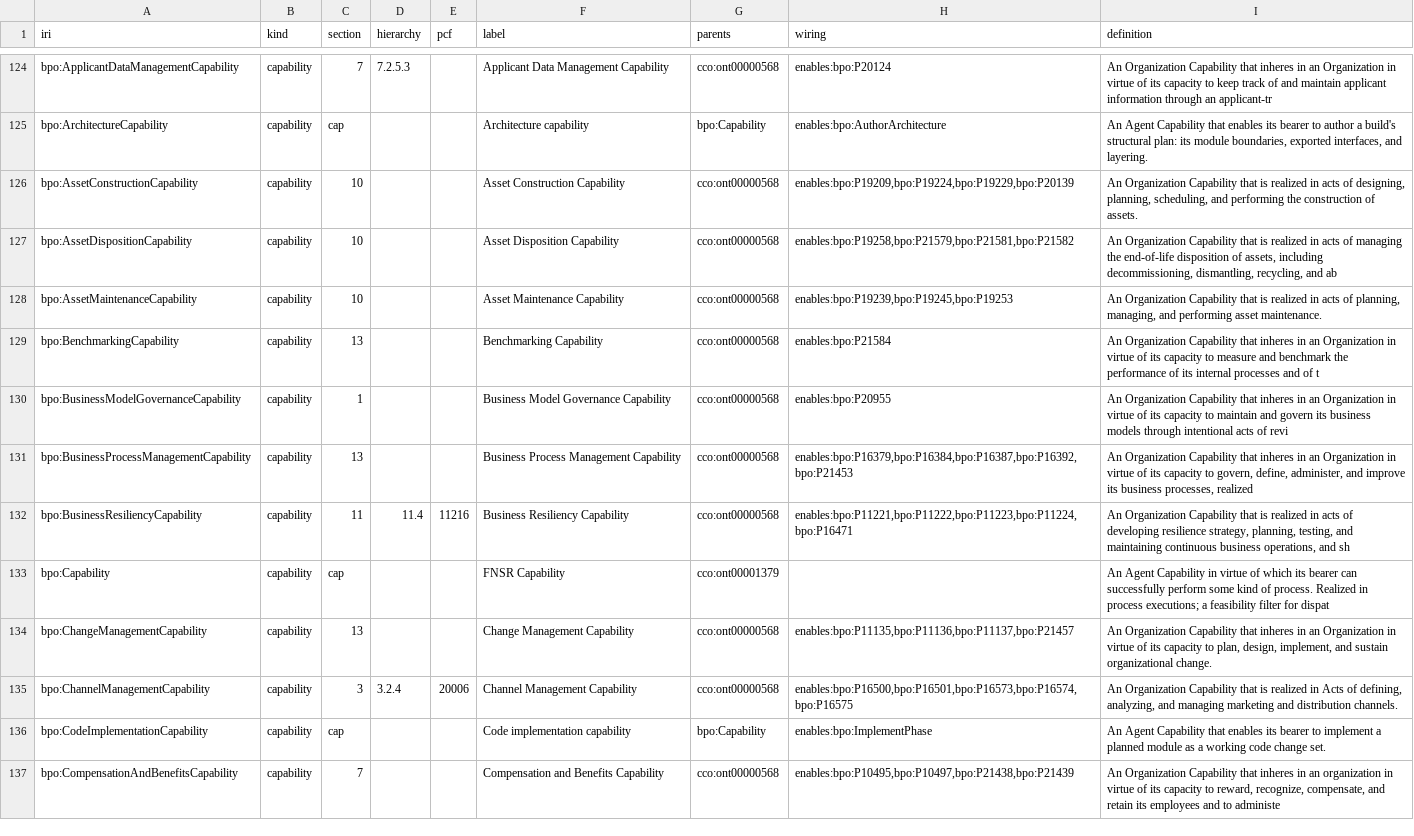
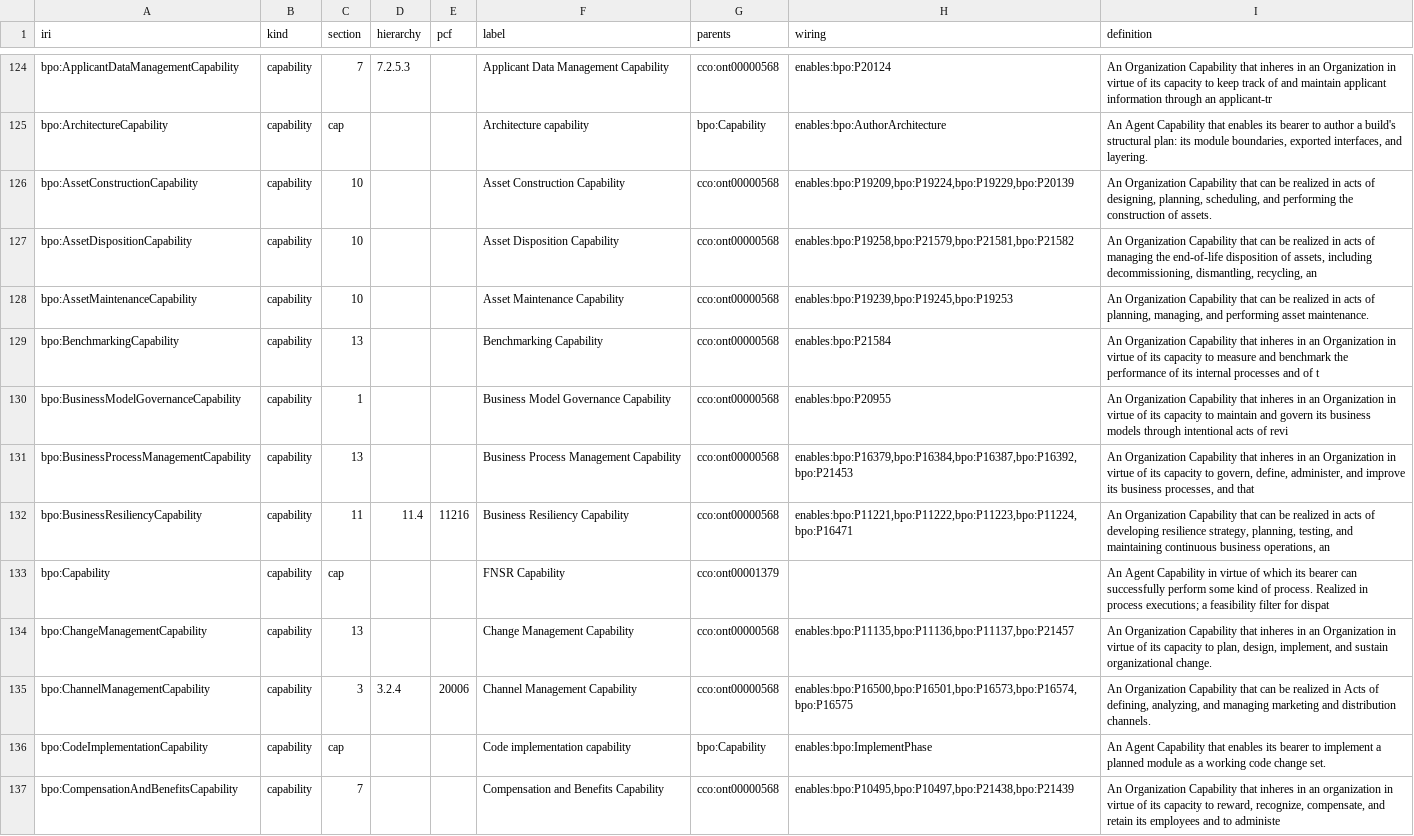
Before and after one commit to Skreen5hot/BusinessProcessOntology, a TSV file: ontology/index/corpus_index.tsv, drawn as a sheet; only a part is shown, gaps mark what is left out; the diff covers the shown part only.

```diff
--- a/ontology/index/corpus_index.tsv
+++ b/ontology/index/corpus_index.tsv
@@ -125,12 +125,12 @@ bpo:ApplicantDataManagementCapability	capability	7	7.2.5.3		Applicant Data Manag
 bpo:ArchitectureCapability	capability	cap			Architecture capability	bpo:Capability	enables:bpo:AuthorArchitecture	An Agent Capability that enables its bearer to author a build's structural plan: its module boundaries, exported interfaces, and layering.
-bpo:AssetConstructionCapability	capability	10			Asset Construction Capability	cco:ont00000568	enables:bpo:P19209,bpo:P19224,bpo:P19229,bpo:P20139	An Organization Capability that is realized in acts of designing, planning, scheduling, and performing the construction of assets.
-bpo:AssetDispositionCapability	capability	10			Asset Disposition Capability	cco:ont00000568	enables:bpo:P19258,bpo:P21579,bpo:P21581,bpo:P21582	An Organization Capability that is realized in acts of managing the end-of-life disposition of assets, including decommissioning, dismantling, recycling, and ab
-bpo:AssetMaintenanceCapability	capability	10			Asset Maintenance Capability	cco:ont00000568	enables:bpo:P19239,bpo:P19245,bpo:P19253	An Organization Capability that is realized in acts of planning, managing, and performing asset maintenance.
+bpo:AssetConstructionCapability	capability	10			Asset Construction Capability	cco:ont00000568	enables:bpo:P19209,bpo:P19224,bpo:P19229,bpo:P20139	An Organization Capability that can be realized in acts of designing, planning, scheduling, and performing the construction of assets.
+bpo:AssetDispositionCapability	capability	10			Asset Disposition Capability	cco:ont00000568	enables:bpo:P19258,bpo:P21579,bpo:P21581,bpo:P21582	An Organization Capability that can be realized in acts of managing the end-of-life disposition of assets, including decommissioning, dismantling, recycling, an
+bpo:AssetMaintenanceCapability	capability	10			Asset Maintenance Capability	cco:ont00000568	enables:bpo:P19239,bpo:P19245,bpo:P19253	An Organization Capability that can be realized in acts of planning, managing, and performing asset maintenance.
 bpo:BenchmarkingCapability	capability	13			Benchmarking Capability	cco:ont00000568	enables:bpo:P21584	An Organization Capability that inheres in an Organization in virtue of its capacity to measure and benchmark the performance of its internal processes and of t
 bpo:BusinessModelGovernanceCapability	capability	1			Business Model Governance Capability	cco:ont00000568	enables:bpo:P20955	An Organization Capability that inheres in an Organization in virtue of its capacity to maintain and govern its business models through intentional acts of revi
-bpo:BusinessProcessManagementCapability	capability	13			Business Process Management Capability	cco:ont00000568	enables:bpo:P16379,bpo:P16384,bpo:P16387,bpo:P16392,bpo:P21453	An Organization Capability that inheres in an Organization in virtue of its capacity to govern, define, administer, and improve its business processes, realized
-bpo:BusinessResiliencyCapability	capability	11	11.4	11216	Business Resiliency Capability	cco:ont00000568	enables:bpo:P11221,bpo:P11222,bpo:P11223,bpo:P11224,bpo:P16471	An Organization Capability that is realized in acts of developing resilience strategy, planning, testing, and maintaining continuous business operations, and sh
+bpo:BusinessProcessManagementCapability	capability	13			Business Process Management Capability	cco:ont00000568	enables:bpo:P16379,bpo:P16384,bpo:P16387,bpo:P16392,bpo:P21453	An Organization Capability that inheres in an Organization in virtue of its capacity to govern, define, administer, and improve its business processes, and that
+bpo:BusinessResiliencyCapability	capability	11	11.4	11216	Business Resiliency Capability	cco:ont00000568	enables:bpo:P11221,bpo:P11222,bpo:P11223,bpo:P11224,bpo:P16471	An Organization Capability that can be realized in acts of developing resilience strategy, planning, testing, and maintaining continuous business operations, an
 bpo:Capability	capability	cap			FNSR Capability	cco:ont00001379		An Agent Capability in virtue of which its bearer can successfully perform some kind of process. Realized in process executions; a feasibility filter for dispat
 bpo:ChangeManagementCapability	capability	13			Change Management Capability	cco:ont00000568	enables:bpo:P11135,bpo:P11136,bpo:P11137,bpo:P21457	An Organization Capability that inheres in an Organization in virtue of its capacity to plan, design, implement, and sustain organizational change.
-bpo:ChannelManagementCapability	capability	3	3.2.4	20006	Channel Management Capability	cco:ont00000568	enables:bpo:P16500,bpo:P16501,bpo:P16573,bpo:P16574,bpo:P16575	An Organization Capability that is realized in Acts of defining, analyzing, and managing marketing and distribution channels.
+bpo:ChannelManagementCapability	capability	3	3.2.4	20006	Channel Management Capability	cco:ont00000568	enables:bpo:P16500,bpo:P16501,bpo:P16573,bpo:P16574,bpo:P16575	An Organization Capability that can be realized in Acts of defining, analyzing, and managing marketing and distribution channels.
 bpo:CodeImplementationCapability	capability	cap			Code implementation capability	bpo:Capability	enables:bpo:ImplementPhase	An Agent Capability that enables its bearer to implement a planned module as a working code change set.
```
Also changed, not shown: 40 edited cells elsewhere in this file, 15 other files.
